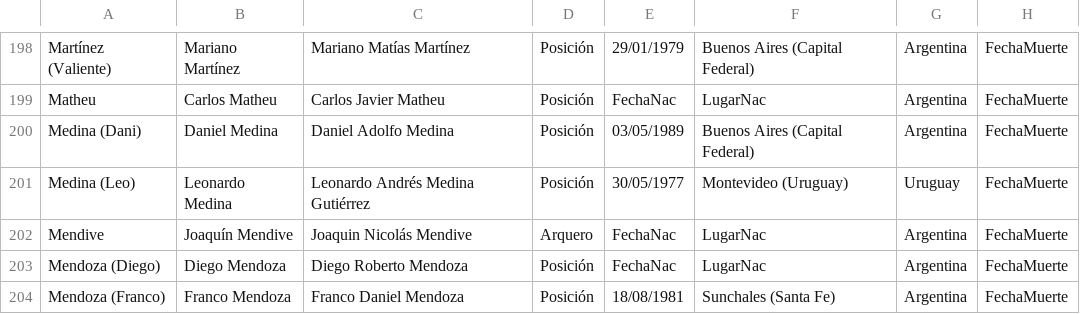
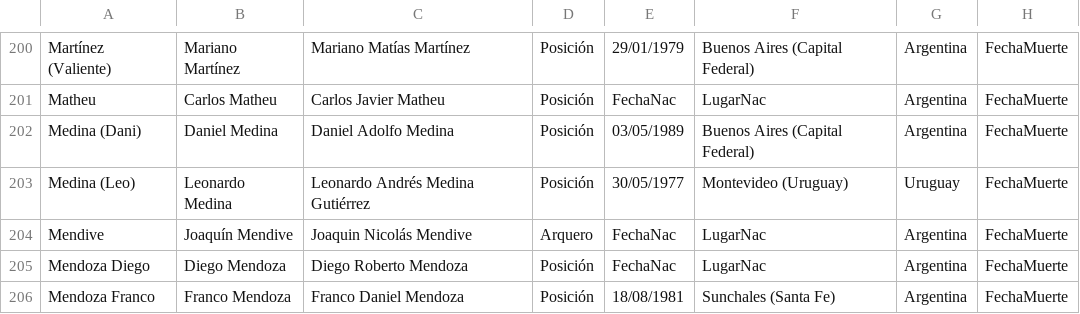
Before and after one commit to globopedia/Utbolists, a CSV file: Utbolists.csv, drawn as a sheet; only a part is shown, gaps mark what is left out; addresses are those after the commit; the diff covers the shown part only; the diff names each change by its address in the sheet, - before the commit and + after, or states it on an @@ line.

```diff
--- a/Utbolists.csv
+++ b/Utbolists.csv
-A205: Mendoza (Diego)
+A205: Mendoza Diego
-A206: Mendoza (Franco)
+A206: Mendoza Franco
```
Also changed, not shown: 6 added rows and 17 edited cells elsewhere in this file.
